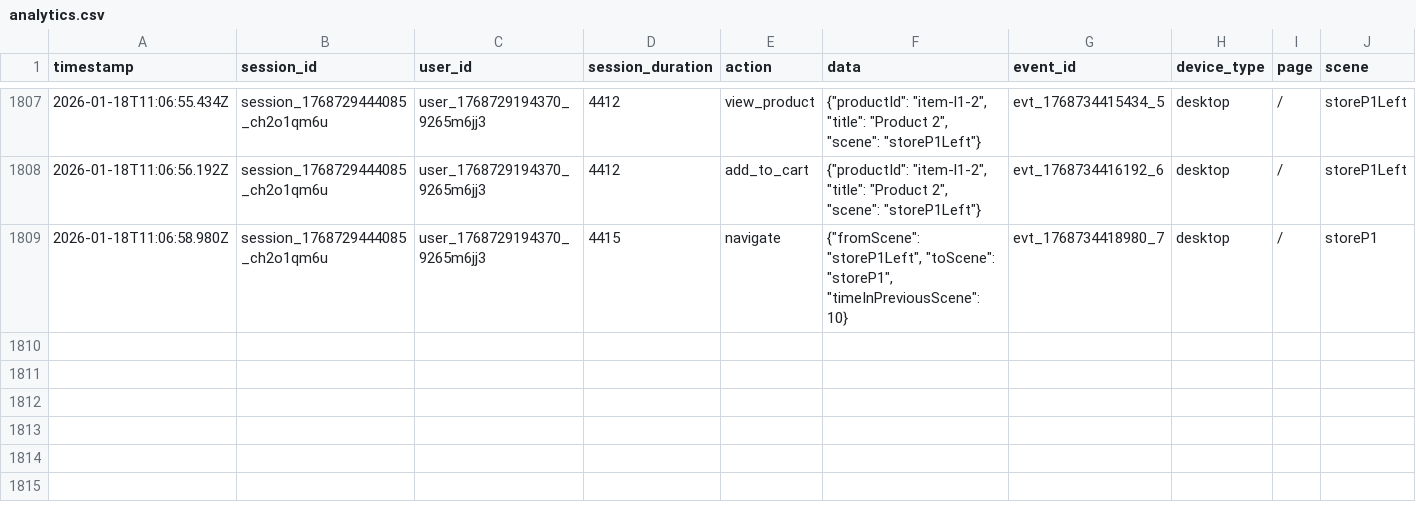
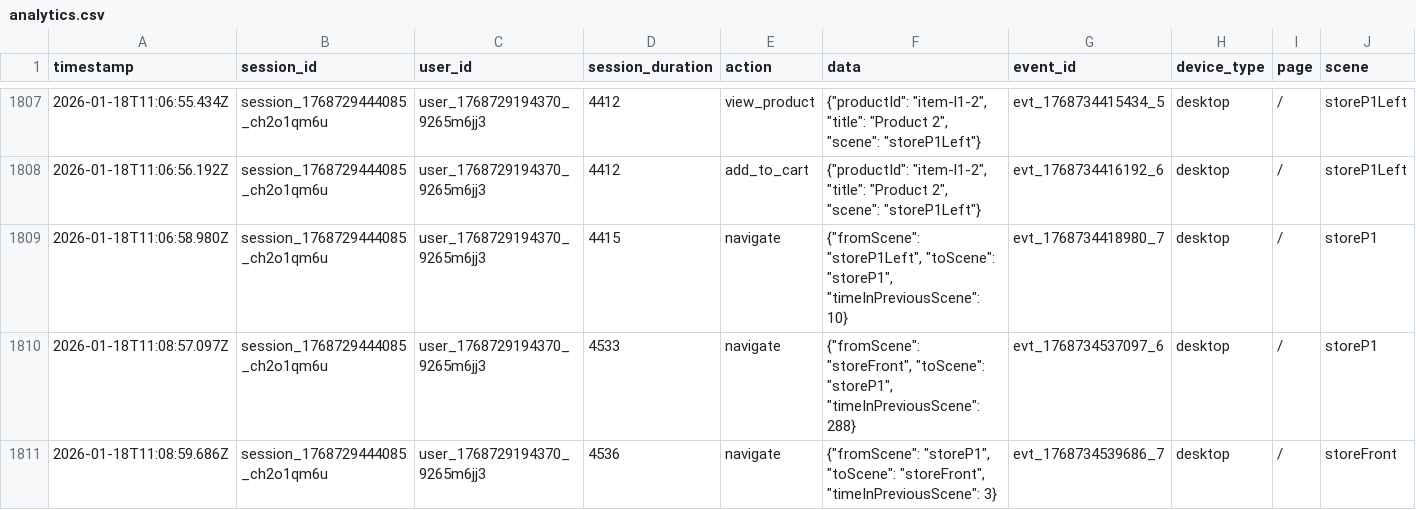
Before and after one commit to ruyot/shopiverse, a CSV file: backend/data/analytics.csv, drawn as a sheet; only a part is shown, gaps mark what is left out; rows hold the shown columns only; the diff names each change by its address in the sheet, - before the commit and + after, or states it on an @@ line.

```diff
--- a/backend/data/analytics.csv
+++ b/backend/data/analytics.csv
+row 1810: 2026-01-18T11:08:57.097Z | session_1768729444085_ch2o1qm6u | user_1768729194370_9265m6jj3 | 4533 | navigate | {"fromScene": "storeFront", "toScene": "storeP1", "timeInPreviousScene": 288} | evt_1768734537097_6 | desktop | / | storeP1
+row 1811: 2026-01-18T11:08:59.686Z | session_1768729444085_ch2o1qm6u | user_1768729194370_9265m6jj3 | 4536 | navigate | {"fromScene": "storeP1", "toScene": "storeFront", "timeInPreviousScene": 3} | evt_1768734539686_7 | desktop | / | storeFront
```
Also changed, not shown: 1 other file.
